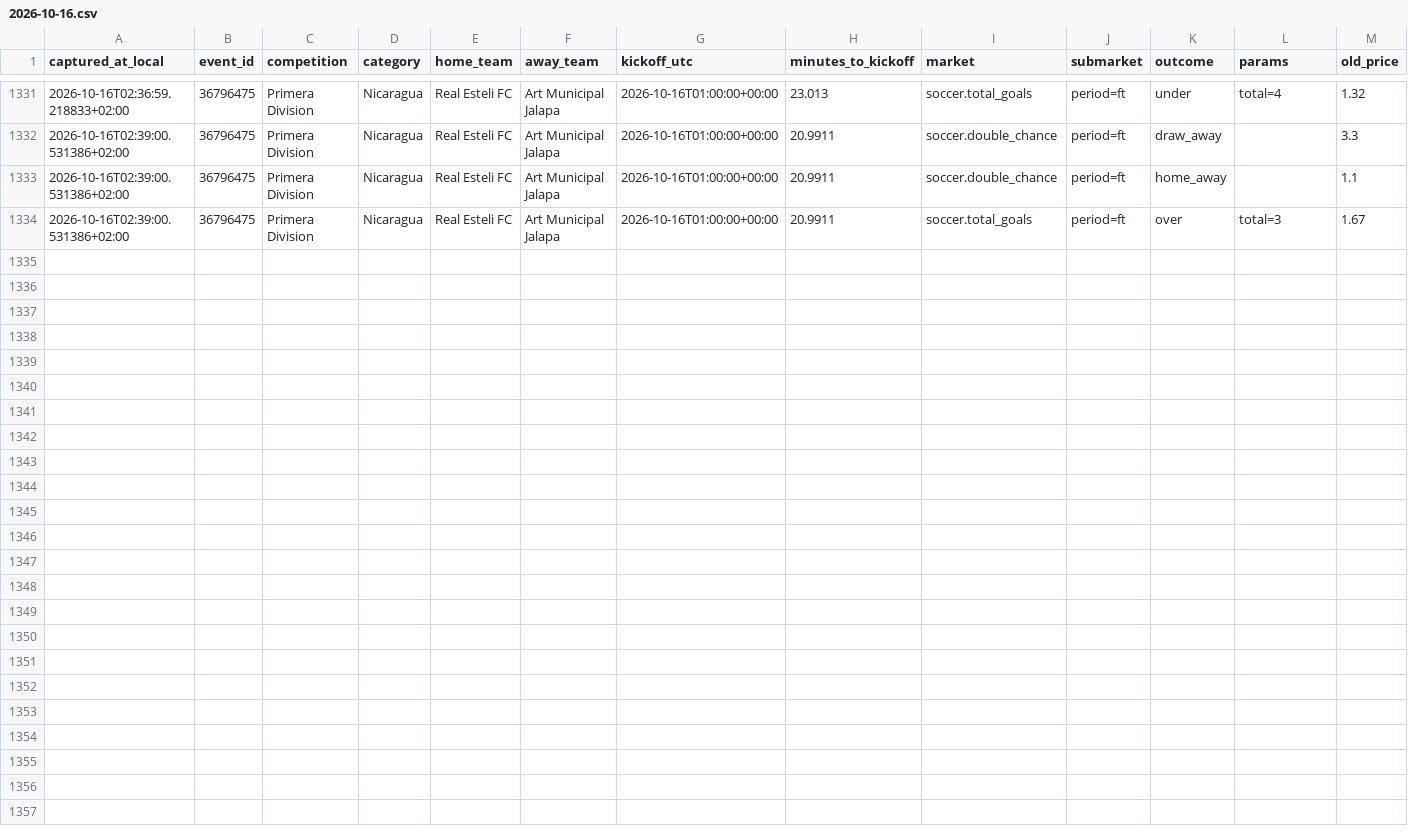
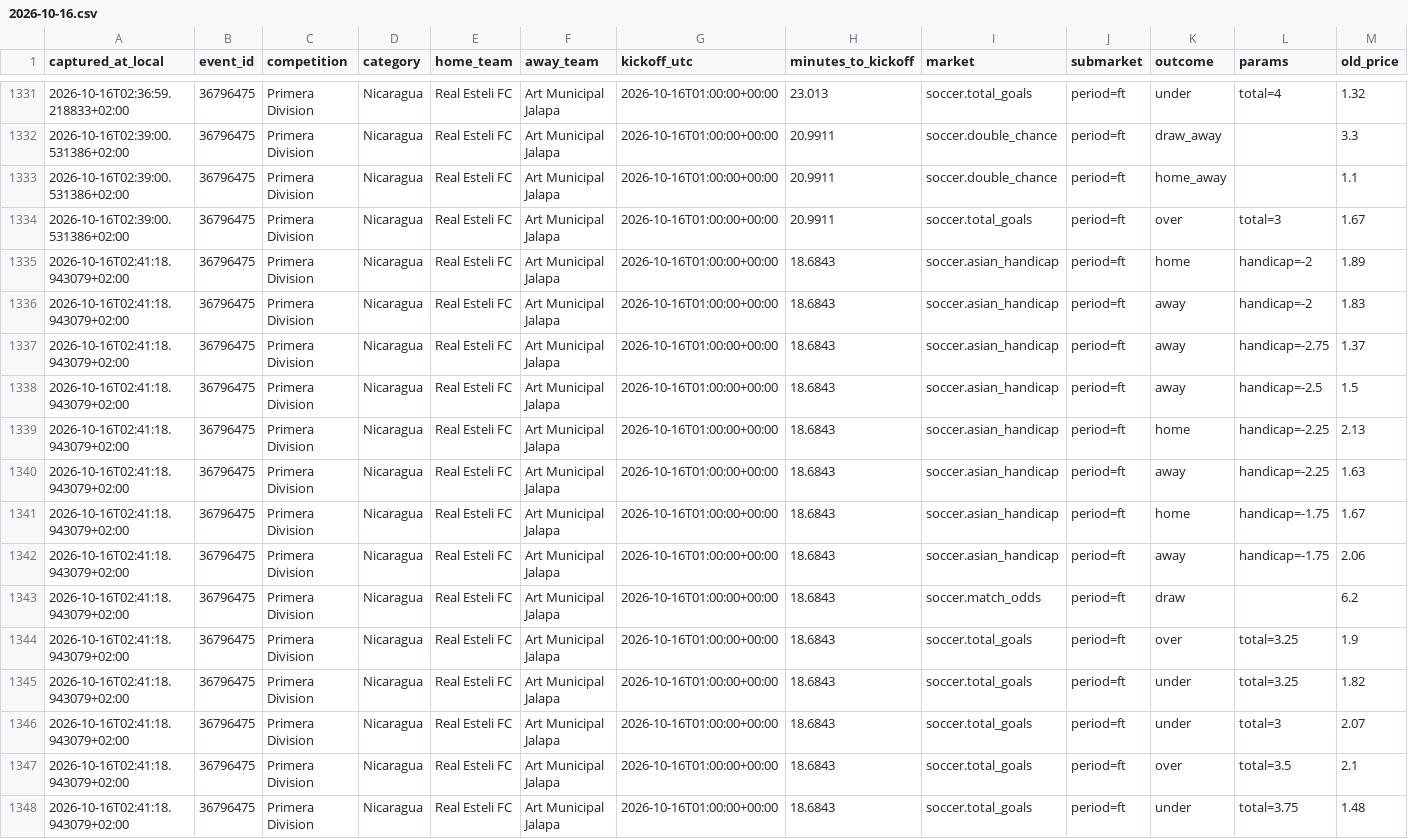
Before and after one commit to ILNIENTE1989/quote-shadow-v2, a CSV file: data/cloudbet/changes/2026-10-16.csv, drawn as a sheet; only a part is shown, gaps mark what is left out; rows hold the shown columns only; the diff names each change by its address in the sheet, - before the commit and + after, or states it on an @@ line.

Commit message:
data: snapshot Cloudbet

```diff
--- a/data/cloudbet/changes/2026-10-16.csv
+++ b/data/cloudbet/changes/2026-10-16.csv
+row 1335: 2026-10-16T02:41:18.943079+02:00 | 36796475 | Primera Division | Nicaragua | Real Esteli FC | Art Municipal Jalapa | 2026-10-16T01:00:00+00:00 | 18.6843 | soccer.asian_handicap | period=ft | home | handicap=-2 | 1.89
+row 1336: 2026-10-16T02:41:18.943079+02:00 | 36796475 | Primera Division | Nicaragua | Real Esteli FC | Art Municipal Jalapa | 2026-10-16T01:00:00+00:00 | 18.6843 | soccer.asian_handicap | period=ft | away | handicap=-2 | 1.83
+row 1337: 2026-10-16T02:41:18.943079+02:00 | 36796475 | Primera Division | Nicaragua | Real Esteli FC | Art Municipal Jalapa | 2026-10-16T01:00:00+00:00 | 18.6843 | soccer.asian_handicap | period=ft | away | handicap=-2.75 | 1.37
+row 1338: 2026-10-16T02:41:18.943079+02:00 | 36796475 | Primera Division | Nicaragua | Real Esteli FC | Art Municipal Jalapa | 2026-10-16T01:00:00+00:00 | 18.6843 | soccer.asian_handicap | period=ft | away | handicap=-2.5 | 1.5
+row 1339: 2026-10-16T02:41:18.943079+02:00 | 36796475 | Primera Division | Nicaragua | Real Esteli FC | Art Municipal Jalapa | 2026-10-16T01:00:00+00:00 | 18.6843 | soccer.asian_handicap | period=ft | home | handicap=-2.25 | 2.13
+row 1340: 2026-10-16T02:41:18.943079+02:00 | 36796475 | Primera Division | Nicaragua | Real Esteli FC | Art Municipal Jalapa | 2026-10-16T01:00:00+00:00 | 18.6843 | soccer.asian_handicap | period=ft | away | handicap=-2.25 | 1.63
+row 1341: 2026-10-16T02:41:18.943079+02:00 | 36796475 | Primera Division | Nicaragua | Real Esteli FC | Art Municipal Jalapa | 2026-10-16T01:00:00+00:00 | 18.6843 | soccer.asian_handicap | period=ft | home | handicap=-1.75 | 1.67
+row 1342: 2026-10-16T02:41:18.943079+02:00 | 36796475 | Primera Division | Nicaragua | Real Esteli FC | Art Municipal Jalapa | 2026-10-16T01:00:00+00:00 | 18.6843 | soccer.asian_handicap | period=ft | away | handicap=-1.75 | 2.06
+row 1343: 2026-10-16T02:41:18.943079+02:00 | 36796475 | Primera Division | Nicaragua | Real Esteli FC | Art Municipal Jalapa | 2026-10-16T01:00:00+00:00 | 18.6843 | soccer.match_odds | period=ft | draw |  | 6.2
+row 1344: 2026-10-16T02:41:18.943079+02:00 | 36796475 | Primera Division | Nicaragua | Real Esteli FC | Art Municipal Jalapa | 2026-10-16T01:00:00+00:00 | 18.6843 | soccer.total_goals | period=ft | over | total=3.25 | 1.9
+row 1345: 2026-10-16T02:41:18.943079+02:00 | 36796475 | Primera Division | Nicaragua | Real Esteli FC | Art Municipal Jalapa | 2026-10-16T01:00:00+00:00 | 18.6843 | soccer.total_goals | period=ft | under | total=3.25 | 1.82
+row 1346: 2026-10-16T02:41:18.943079+02:00 | 36796475 | Primera Division | Nicaragua | Real Esteli FC | Art Municipal Jalapa | 2026-10-16T01:00:00+00:00 | 18.6843 | soccer.total_goals | period=ft | under | total=3 | 2.07
+row 1347: 2026-10-16T02:41:18.943079+02:00 | 36796475 | Primera Division | Nicaragua | Real Esteli FC | Art Municipal Jalapa | 2026-10-16T01:00:00+00:00 | 18.6843 | soccer.total_goals | period=ft | over | total=3.5 | 2.1
+row 1348: 2026-10-16T02:41:18.943079+02:00 | 36796475 | Primera Division | Nicaragua | Real Esteli FC | Art Municipal Jalapa | 2026-10-16T01:00:00+00:00 | 18.6843 | soccer.total_goals | period=ft | under | total=3.75 | 1.48
```
Also changed, not shown: 2 other files.
